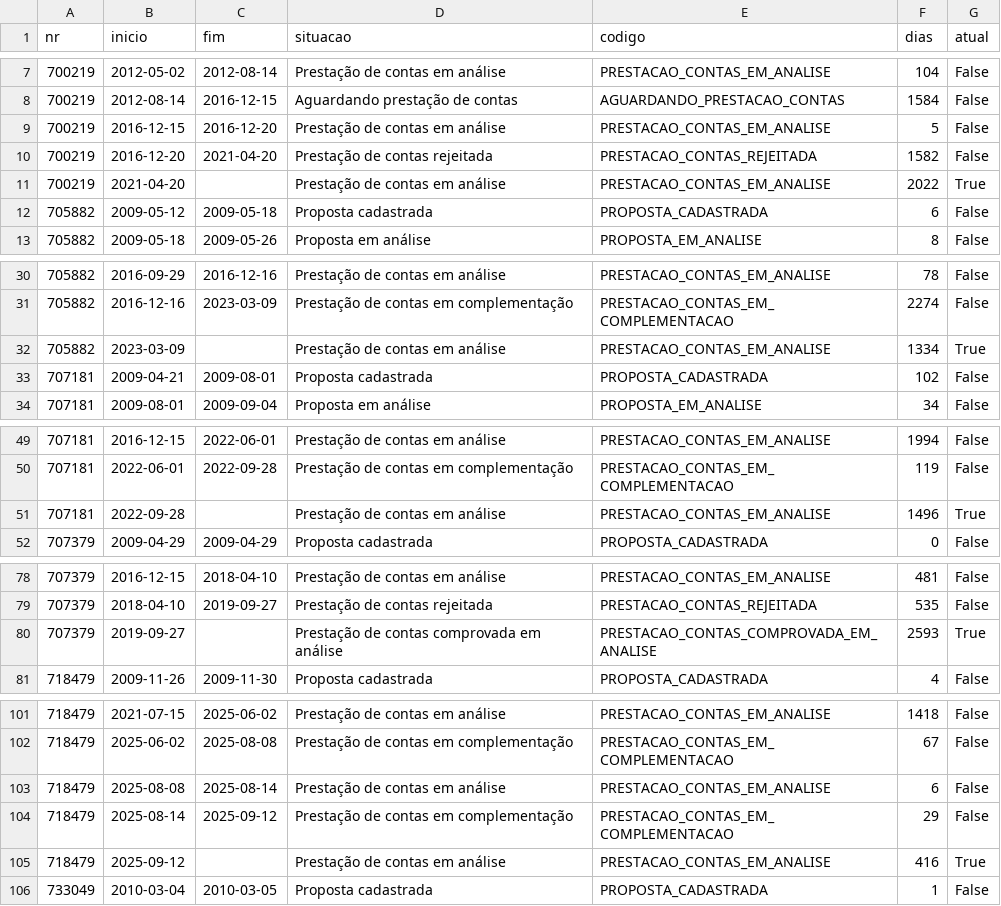
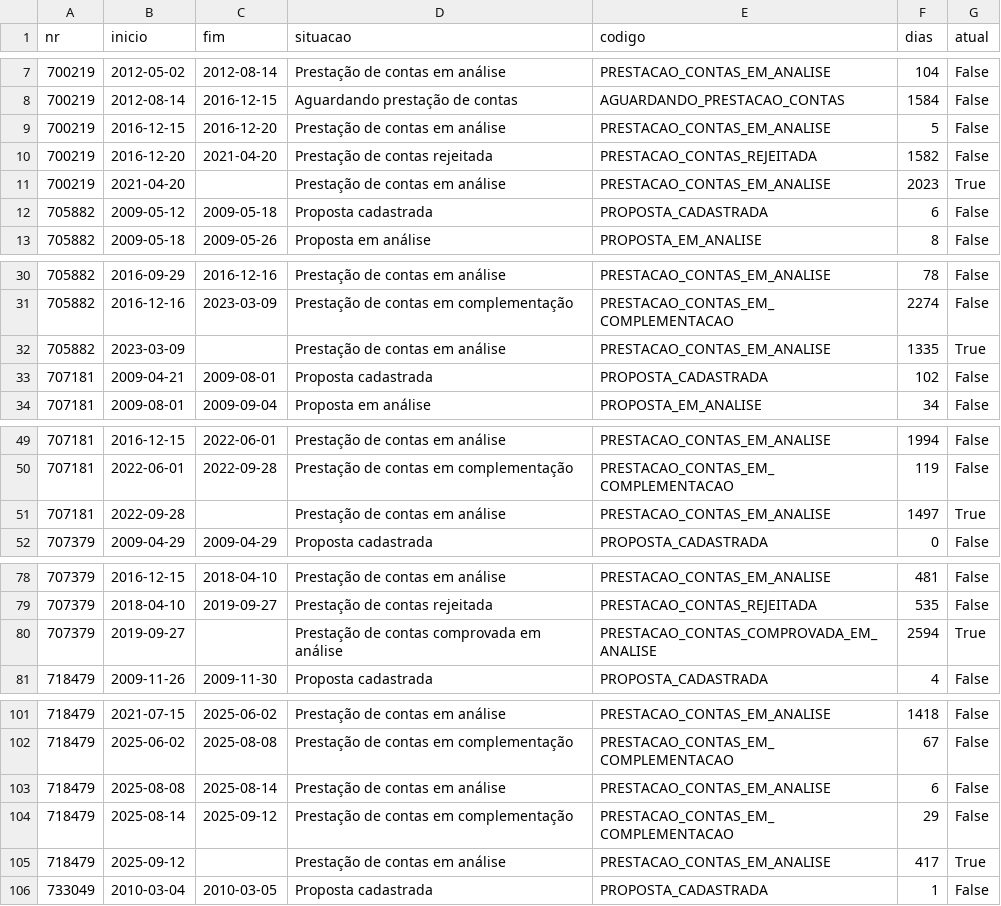
Before and after one commit to CleytonDM/painel-cisternas, a CSV file: dados/situacoes.csv, drawn as a sheet; only a part is shown, gaps mark what is left out; the diff covers the shown part only.

```diff
--- a/dados/situacoes.csv
+++ b/dados/situacoes.csv
@@ -10,3 +10,3 @@ nr,inicio,fim,situacao,codigo,dias,atual
 700219,2016-12-20,2021-04-20,Prestação de contas rejeitada,PRESTACAO_CONTAS_REJEITADA,1582,False
-700219,2021-04-20,,Prestação de contas em análise,PRESTACAO_CONTAS_EM_ANALISE,2022,True
+700219,2021-04-20,,Prestação de contas em análise,PRESTACAO_CONTAS_EM_ANALISE,2023,True
 705882,2009-05-12,2009-05-18,Proposta cadastrada,PROPOSTA_CADASTRADA,6,False
@@ -31,3 +31,3 @@ nr,inicio,fim,situacao,codigo,dias,atual
 705882,2016-12-16,2023-03-09,Prestação de contas em complementação,PRESTACAO_CONTAS_EM_COMPLEMENTACAO,2274,False
-705882,2023-03-09,,Prestação de contas em análise,PRESTACAO_CONTAS_EM_ANALISE,1334,True
+705882,2023-03-09,,Prestação de contas em análise,PRESTACAO_CONTAS_EM_ANALISE,1335,True
 707181,2009-04-21,2009-08-01,Proposta cadastrada,PROPOSTA_CADASTRADA,102,False
@@ -50,3 +50,3 @@ nr,inicio,fim,situacao,codigo,dias,atual
 707181,2022-06-01,2022-09-28,Prestação de contas em complementação,PRESTACAO_CONTAS_EM_COMPLEMENTACAO,119,False
-707181,2022-09-28,,Prestação de contas em análise,PRESTACAO_CONTAS_EM_ANALISE,1496,True
+707181,2022-09-28,,Prestação de contas em análise,PRESTACAO_CONTAS_EM_ANALISE,1497,True
 707379,2009-04-29,2009-04-29,Proposta cadastrada,PROPOSTA_CADASTRADA,0,False
@@ -79,3 +79,3 @@ nr,inicio,fim,situacao,codigo,dias,atual
 707379,2018-04-10,2019-09-27,Prestação de contas rejeitada,PRESTACAO_CONTAS_REJEITADA,535,False
-707379,2019-09-27,,Prestação de contas comprovada em análise,PRESTACAO_CONTAS_COMPROVADA_EM_ANALISE,2593,True
+707379,2019-09-27,,Prestação de contas comprovada em análise,PRESTACAO_CONTAS_COMPROVADA_EM_ANALISE,2594,True
 718479,2009-11-26,2009-11-30,Proposta cadastrada,PROPOSTA_CADASTRADA,4,False
@@ -104,3 +104,3 @@ nr,inicio,fim,situacao,codigo,dias,atual
 718479,2025-08-14,2025-09-12,Prestação de contas em complementação,PRESTACAO_CONTAS_EM_COMPLEMENTACAO,29,False
-718479,2025-09-12,,Prestação de contas em análise,PRESTACAO_CONTAS_EM_ANALISE,416,True
+718479,2025-09-12,,Prestação de contas em análise,PRESTACAO_CONTAS_EM_ANALISE,417,True
 733049,2010-03-04,2010-03-05,Proposta cadastrada,PROPOSTA_CADASTRADA,1,False
```
Also changed, not shown: 61 edited cells elsewhere in this file, dados/historico_saldo.csv, dados/instrumentos.csv, 1 other file.
